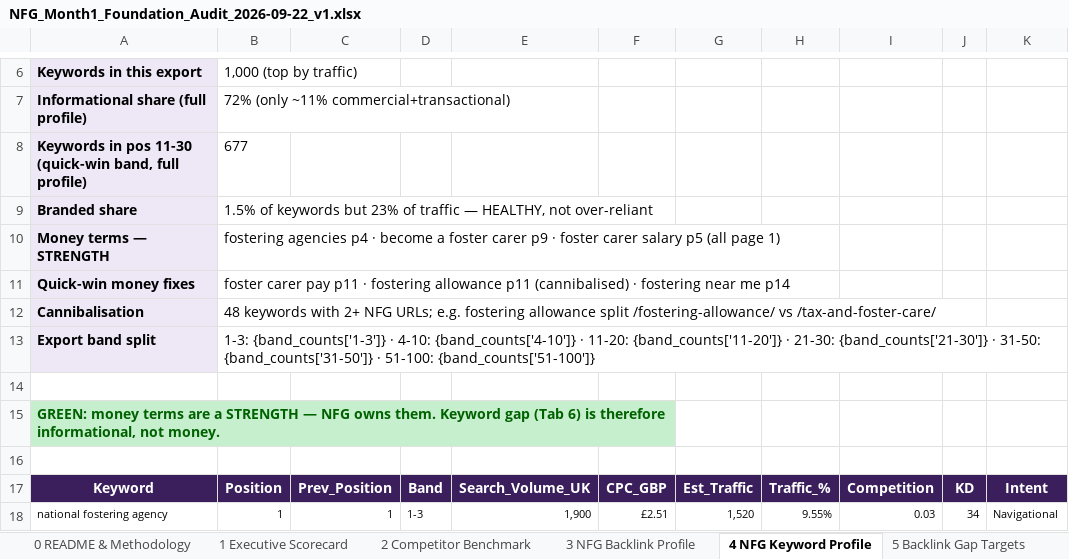
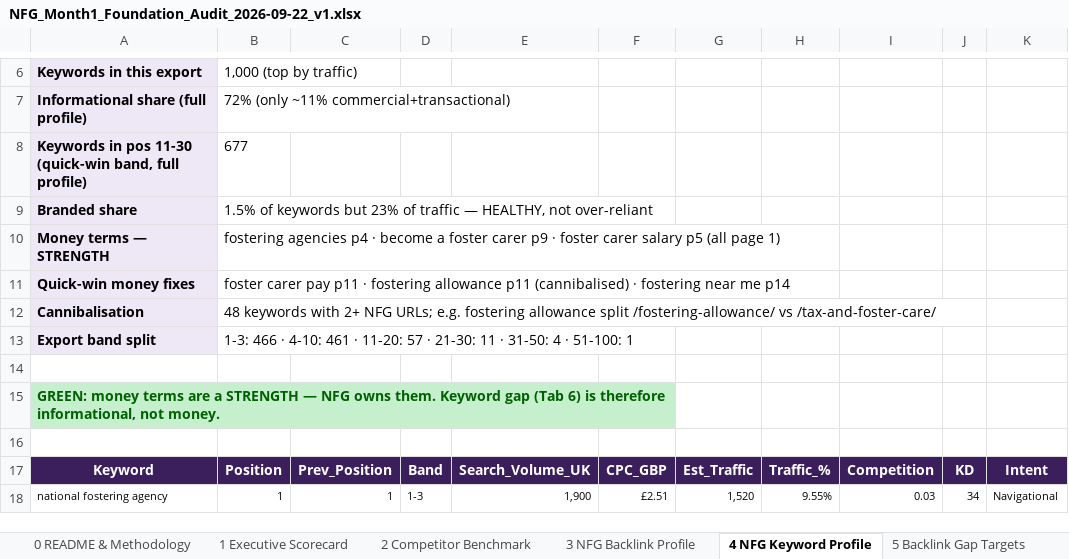
Before and after one commit to fahadahmad-ship-it/test, an Excel workbook: NFG_Month1_Foundation_Audit_2026-09-22_v1.xlsx, sheet 4 NFG Keyword Profile, drawn as a sheet; only a part is shown, gaps mark what is left out; values as stored, in another font and other column widths than the file's, no borders; conditional formats not drawn; the diff names each change by its address in the sheet, - before the commit and + after, or states it on an @@ line.

```diff
--- a/NFG_Month1_Foundation_Audit_2026-09-22_v1.xlsx (sheet 4 NFG Keyword Profile)
+++ b/NFG_Month1_Foundation_Audit_2026-09-22_v1.xlsx (sheet 4 NFG Keyword Profile)
-B13: 1-3: {band_counts['1-3']} · 4-10: {band_counts['4-10']} · 11-20: {band_counts['11-20']} · 21-30: {band_counts['21-30']} · 31-50: {band_counts['31-50']} · 51-100: {band_counts['51-100']}
+B13: 1-3: 466 · 4-10: 461 · 11-20: 57 · 21-30: 11 · 31-50: 4 · 51-100: 1
```
Also changed, not shown: sheet 2 Competitor Benchmark, sheet 1 Executive Scorecard, sheet 3 NFG Backlink Profile, 1 other file.
